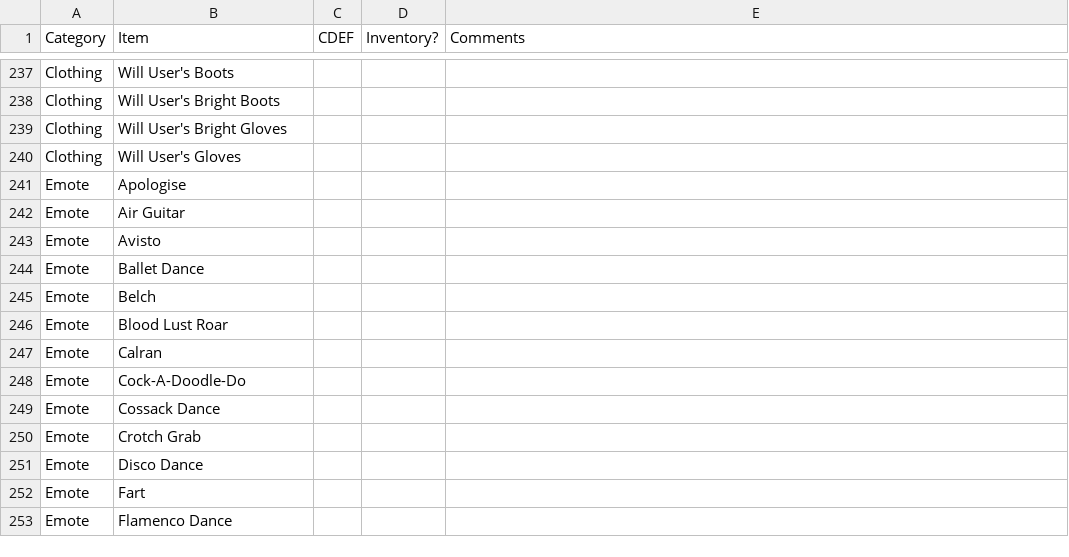
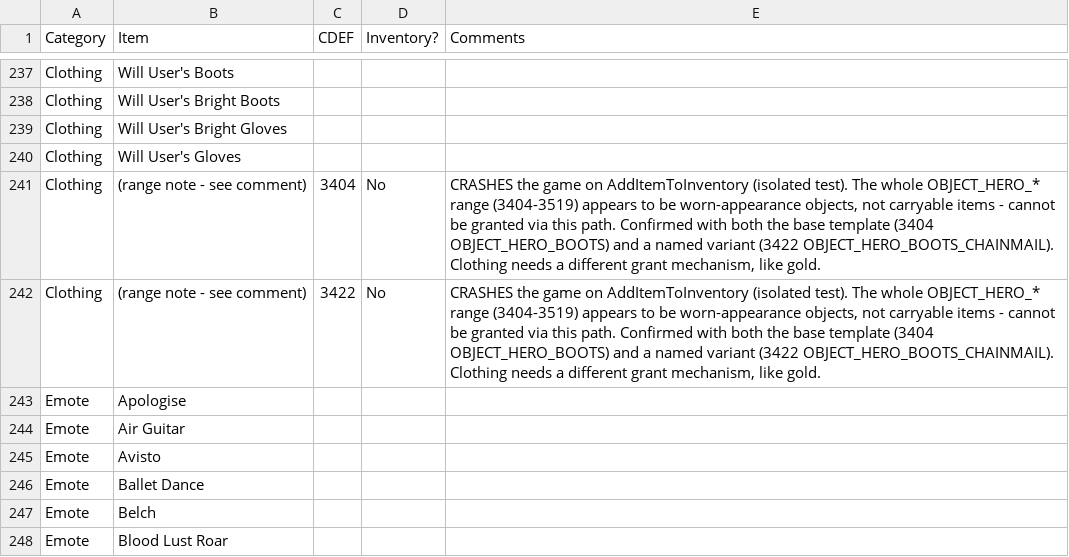
Before and after one commit to lighting8282/Fable_AP_Mod_Work, a TSV file: data/Fable lists for AP - Items.tsv, drawn as a sheet; only a part is shown, gaps mark what is left out; the shorter side is filled out with more unchanged rows.

Commit message:
Clothing range 3404-3519 crashes on add; document blocker and crash classes

```diff
--- a/data/Fable lists for AP - Items.tsv
+++ b/data/Fable lists for AP - Items.tsv
@@ -240,2 +240,4 @@ Clothing	Will User's Bright Gloves
 Clothing	Will User's Gloves			
+Clothing	(range note - see comment)	3404	No	CRASHES the game on AddItemToInventory (isolated test). The whole OBJECT_HERO_* range (3404-3519) appears to be worn-appearance objects, not carryable items - cannot be granted via this path. Confirmed with both the base template (3404 OBJECT_HERO_BOOTS) and a named variant (3422 OBJECT_HERO_BOOTS_CHAINMAIL). Clothing needs a different grant mechanism, like gold.
+Clothing	(range note - see comment)	3422	No	CRASHES the game on AddItemToInventory (isolated test). The whole OBJECT_HERO_* range (3404-3519) appears to be worn-appearance objects, not carryable items - cannot be granted via this path. Confirmed with both the base template (3404 OBJECT_HERO_BOOTS) and a named variant (3422 OBJECT_HERO_BOOTS_CHAINMAIL). Clothing needs a different grant mechanism, like gold.
 Emote	Apologise			
```
